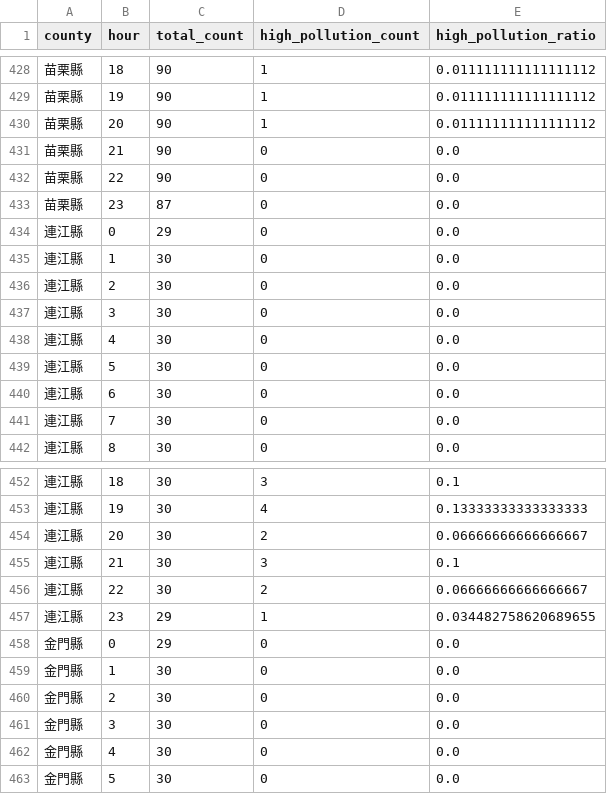
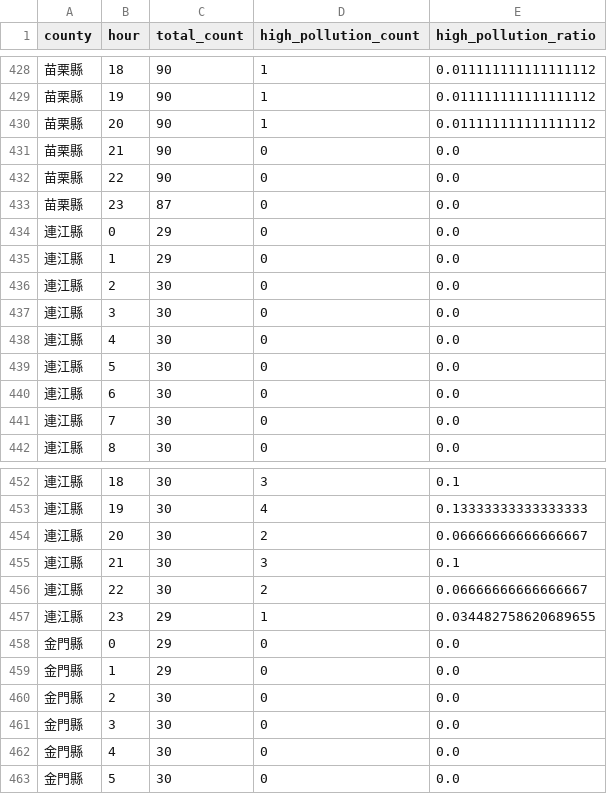
Before and after one commit to Mina030303/air-quality-monitoring, a CSV file: output/tables/high_pollution_hour_ratio_by_county.csv, drawn as a sheet; only a part is shown, gaps mark what is left out; the diff covers the shown part only.

```diff
--- a/output/tables/high_pollution_hour_ratio_by_county.csv
+++ b/output/tables/high_pollution_hour_ratio_by_county.csv
@@ -434,3 +434,3 @@
 連江縣,0,29,0,0.0
-連江縣,1,30,0,0.0
+連江縣,1,29,0,0.0
 連江縣,2,30,0,0.0
@@ -458,3 +458,3 @@
 金門縣,0,29,0,0.0
-金門縣,1,30,0,0.0
+金門縣,1,29,0,0.0
 金門縣,2,30,0,0.0
```
Also changed, not shown: 35 edited cells elsewhere in this file, output/tables/county_avg.csv, output/tables/daily_time_structure.csv, 13 other files.
